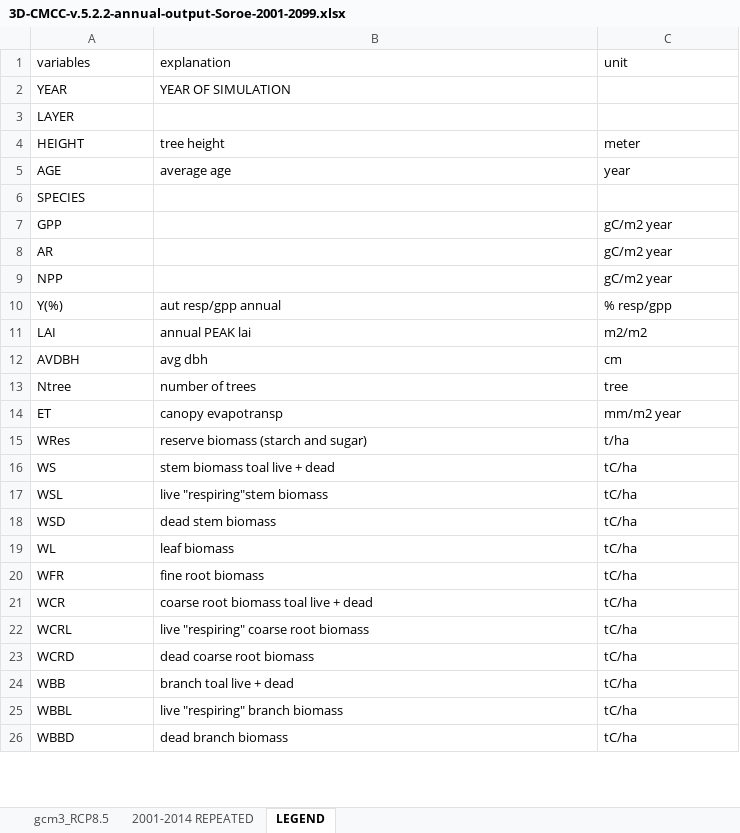
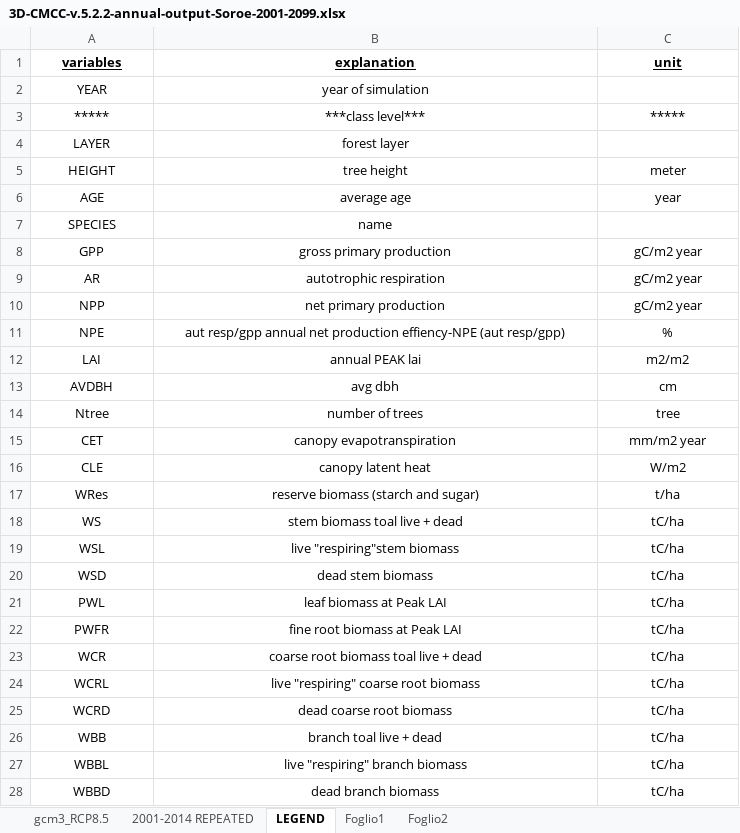
Before and after one commit to Forest-Modelling-Lab/3D-CMCC-FEM, an Excel workbook: software/3D-CMCC-Forest-Model/output/annual_output/3D-CMCC-v.5.2.2-annual-output-Soroe-2001-2099.xlsx, sheet LEGEND, drawn as a sheet; only a part is shown; values as stored, in another font and other column widths than the file's, no borders; removed rows and columns are numbered as before the commit, all else as after; the diff covers the shown part only; the diff names each change by its address in the sheet, - before the commit and + after, or states it on an @@ line.

Commit message:
improved annual log

```diff
--- a/software/3D-CMCC-Forest-Model/output/annual_output/3D-CMCC-v.5.2.2-annual-output-Soroe-2001-2099.xlsx (sheet LEGEND)
+++ b/software/3D-CMCC-Forest-Model/output/annual_output/3D-CMCC-v.5.2.2-annual-output-Soroe-2001-2099.xlsx (sheet LEGEND)
+sheet tab: Foglio1
+sheet tab: Foglio2
@@ A1:C1 alignment: left → center, bold: off → on, underline: off → on @@
-A2:B2 alignment: left
+A2:B2 alignment: center
-B2 (explanation): YEAR OF SIMULATION
+B2 (explanation): year of simulation
-row 3: LAYER
+row 3: ***** | ***class level*** | *****
+row 4: LAYER | forest layer
-A5:C6 alignment: left
+A5:C6 alignment: center
-A7:A10 alignment: left
+A7:A10 alignment: center
-B7 (explanation): (empty)
+B7 (explanation): name
-B8 (explanation): (empty)
+B8 (explanation): gross primary production
-C8:C10 alignment: left
+C8:C10 alignment: center
-B9 (explanation): (empty)
+B9 (explanation): autotrophic respiration
-B10 (explanation): (empty)
+B10 (explanation): net primary production
-row 10: Y(%) | aut resp/gpp annual | % resp/gpp
+row 11: NPE | aut resp/gpp annual net production effiency-NPE (aut resp/gpp) | %
-A12:C15 alignment: left
+A12:C15 alignment: center
-A15 (variables): ET
+A15 (variables): CET
-B15 (explanation): canopy evapotransp
+B15 (explanation): canopy evapotranspiration
+row 16: CLE | canopy latent heat | W/m2
-A17:C28 alignment: left
+A17:C28 alignment: center
-A21 (variables): WL
+A21 (variables): PWL
-B21 (explanation): leaf biomass
+B21 (explanation): leaf biomass at Peak LAI
-A22 (variables): WFR
+A22 (variables): PWFR
-B22 (explanation): fine root biomass
+B22 (explanation): fine root biomass at Peak LAI
```
Also changed, not shown: 4 added rows, 4 edited cells and cell formats elsewhere in this sheet, sheet gcm3_RCP8.5, sheet 2001-2014 REPEATED, charts or pictures, 9 other files.
